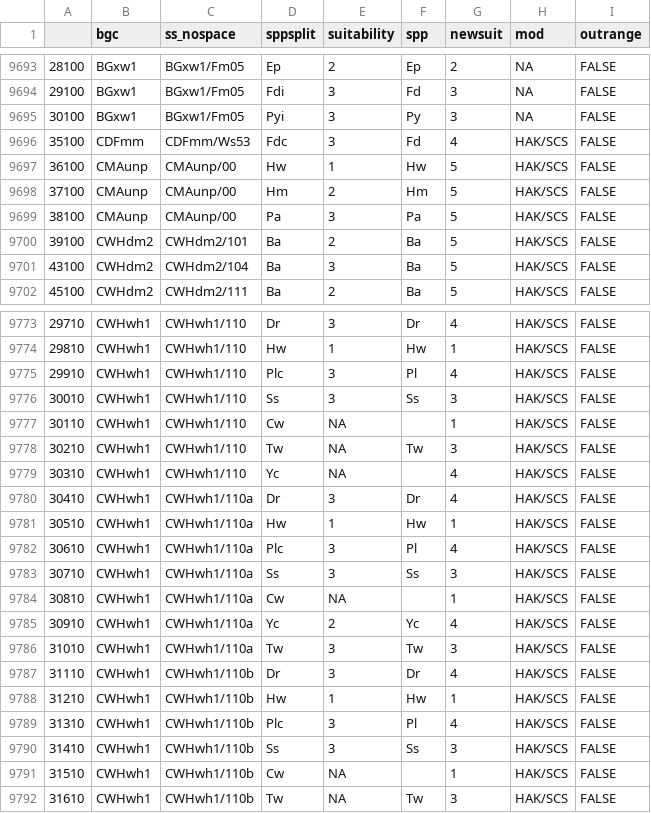
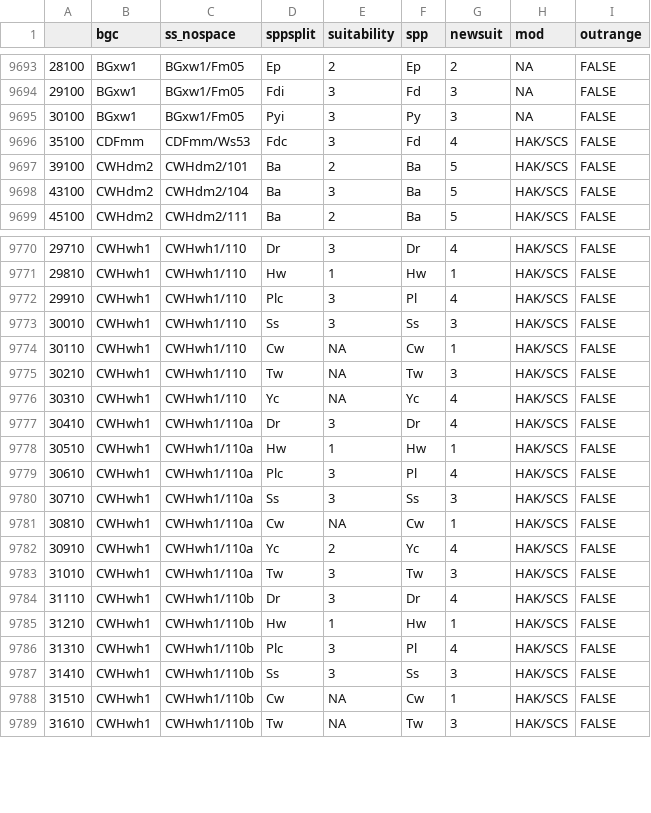
Before and after one commit to bcgov/ccissr, a CSV file: tables/versioned/Suitability_v13_24.csv, drawn as a sheet; only a part is shown, gaps mark what is left out.

```diff
--- a/tables/versioned/Suitability_v13_24.csv
+++ b/tables/versioned/Suitability_v13_24.csv
@@ -9696,5 +9696,2 @@
 "35100","CDFmm","CDFmm/Ws53","Fdc",3,"Fd",4,"HAK/SCS","FALSE"
-"36100","CMAunp","CMAunp/00","Hw",1,"Hw",5,"HAK/SCS","FALSE"
-"37100","CMAunp","CMAunp/00","Hm",2,"Hm",5,"HAK/SCS","FALSE"
-"38100","CMAunp","CMAunp/00","Pa",3,"Pa",5,"HAK/SCS","FALSE"
 "39100","CWHdm2","CWHdm2/101","Ba",2,"Ba",5,"HAK/SCS","FALSE"
@@ -9776,5 +9773,5 @@
 "30010","CWHwh1","CWHwh1/110","Ss",3,"Ss",3,"HAK/SCS","FALSE"
-"30110","CWHwh1","CWHwh1/110","Cw",NA,"",1,"HAK/SCS","FALSE"
+"30110","CWHwh1","CWHwh1/110","Cw",NA,"Cw",1,"HAK/SCS","FALSE"
 "30210","CWHwh1","CWHwh1/110","Tw",NA,"Tw",3,"HAK/SCS","FALSE"
-"30310","CWHwh1","CWHwh1/110","Yc",NA,"",4,"HAK/SCS","FALSE"
+"30310","CWHwh1","CWHwh1/110","Yc",NA,"Yc",4,"HAK/SCS","FALSE"
 "30410","CWHwh1","CWHwh1/110a","Dr",3,"Dr",4,"HAK/SCS","FALSE"
@@ -9783,3 +9780,3 @@
 "30710","CWHwh1","CWHwh1/110a","Ss",3,"Ss",3,"HAK/SCS","FALSE"
-"30810","CWHwh1","CWHwh1/110a","Cw",NA,"",1,"HAK/SCS","FALSE"
+"30810","CWHwh1","CWHwh1/110a","Cw",NA,"Cw",1,"HAK/SCS","FALSE"
 "30910","CWHwh1","CWHwh1/110a","Yc",2,"Yc",4,"HAK/SCS","FALSE"
@@ -9790,3 +9787,3 @@
 "31410","CWHwh1","CWHwh1/110b","Ss",3,"Ss",3,"HAK/SCS","FALSE"
-"31510","CWHwh1","CWHwh1/110b","Cw",NA,"",1,"HAK/SCS","FALSE"
+"31510","CWHwh1","CWHwh1/110b","Cw",NA,"Cw",1,"HAK/SCS","FALSE"
 "31610","CWHwh1","CWHwh1/110b","Tw",NA,"Tw",3,"HAK/SCS","FALSE"
```
Also changed, not shown: tables/suitability.csv, tables/versioned/tracked_changes/suitability/diff_report_v13_24.csv, 2 other files.
